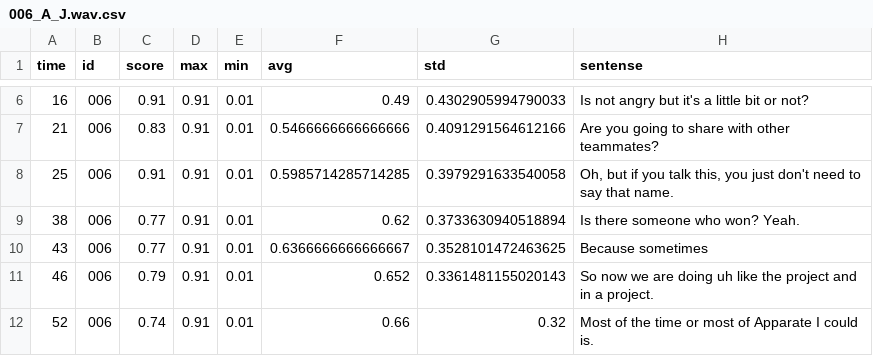
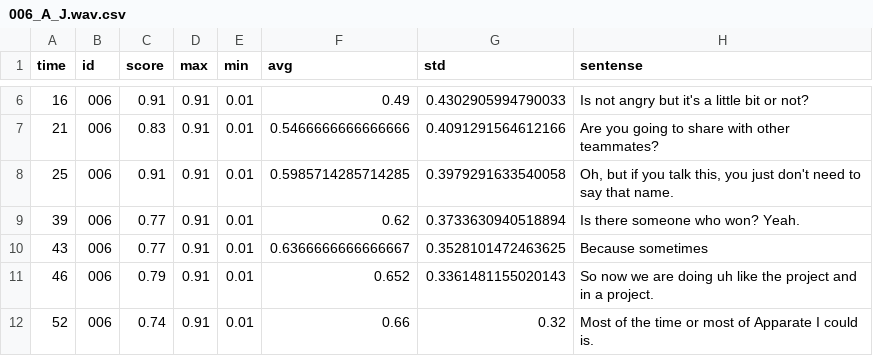
Before and after one commit to Iansdfg/Vulcan_Empathics_2019Fall, a CSV file: CSV/006_A_J.wav.csv, drawn as a sheet; only a part is shown, gaps mark what is left out.

```diff
--- a/CSV/006_A_J.wav.csv
+++ b/CSV/006_A_J.wav.csv
@@ -8,3 +8,3 @@ time,id,score,max,min,avg,std,sentense
 25,006,0.91,0.91,0.01,0.5985714285714285,0.3979291633540058,"Oh, but if you talk this, you just don't need to say that name."
-38,006,0.77,0.91,0.01,0.62,0.3733630940518894,Is there someone who won? Yeah.
+39,006,0.77,0.91,0.01,0.62,0.3733630940518894,Is there someone who won? Yeah.
 43,006,0.77,0.91,0.01,0.6366666666666667,0.3528101472463625,Because sometimes
```
Also changed, not shown: CSV/004_S_J.wav.csv, CSV/intergrated.wav.csv, 20 other files.
